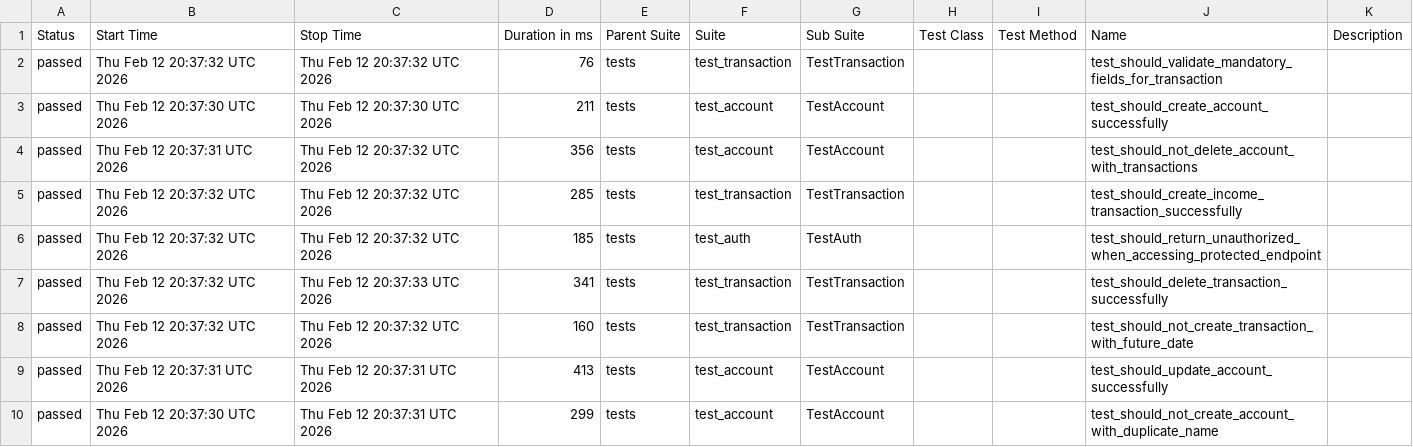
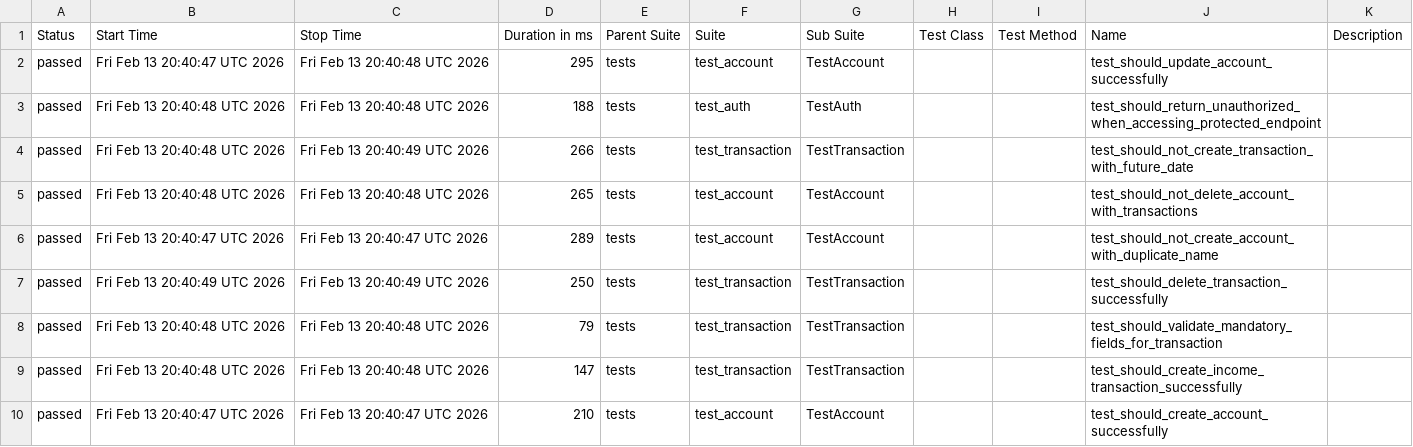
Before and after one commit to JosinaldoGJunior/python-automation-api-test, a CSV file: data/suites.csv, drawn as a sheet.

```diff
--- a/data/suites.csv
+++ b/data/suites.csv
@@ -1,10 +1,10 @@
 "Status","Start Time","Stop Time","Duration in ms","Parent Suite","Suite","Sub Suite","Test Class","Test Method","Name","Description"
-"passed","Thu Feb 12 20:37:32 UTC 2026","Thu Feb 12 20:37:32 UTC 2026","76","tests","test_transaction","TestTransaction","","","test_should_validate_mandatory_fields_for_transaction",""
-"passed","Thu Feb 12 20:37:30 UTC 2026","Thu Feb 12 20:37:30 UTC 2026","211","tests","test_account","TestAccount","","","test_should_create_account_successfully",""
-"passed","Thu Feb 12 20:37:31 UTC 2026","Thu Feb 12 20:37:32 UTC 2026","356","tests","test_account","TestAccount","","","test_should_not_delete_account_with_transactions",""
-"passed","Thu Feb 12 20:37:32 UTC 2026","Thu Feb 12 20:37:32 UTC 2026","285","tests","test_transaction","TestTransaction","","","test_should_create_income_transaction_successfully",""
-"passed","Thu Feb 12 20:37:32 UTC 2026","Thu Feb 12 20:37:32 UTC 2026","185","tests","test_auth","TestAuth","","","test_should_return_unauthorized_when_accessing_protected_endpoint",""
-"passed","Thu Feb 12 20:37:32 UTC 2026","Thu Feb 12 20:37:33 UTC 2026","341","tests","test_transaction","TestTransaction","","","test_should_delete_transaction_successfully",""
-"passed","Thu Feb 12 20:37:32 UTC 2026","Thu Feb 12 20:37:32 UTC 2026","160","tests","test_transaction","TestTransaction","","","test_should_not_create_transaction_with_future_date",""
-"passed","Thu Feb 12 20:37:31 UTC 2026","Thu Feb 12 20:37:31 UTC 2026","413","tests","test_account","TestAccount","","","test_should_update_account_successfully",""
-"passed","Thu Feb 12 20:37:30 UTC 2026","Thu Feb 12 20:37:31 UTC 2026","299","tests","test_account","TestAccount","","","test_should_not_create_account_with_duplicate_name",""
+"passed","Fri Feb 13 20:40:47 UTC 2026","Fri Feb 13 20:40:48 UTC 2026","295","tests","test_account","TestAccount","","","test_should_update_account_successfully",""
+"passed","Fri Feb 13 20:40:48 UTC 2026","Fri Feb 13 20:40:48 UTC 2026","188","tests","test_auth","TestAuth","","","test_should_return_unauthorized_when_accessing_protected_endpoint",""
+"passed","Fri Feb 13 20:40:48 UTC 2026","Fri Feb 13 20:40:49 UTC 2026","266","tests","test_transaction","TestTransaction","","","test_should_not_create_transaction_with_future_date",""
+"passed","Fri Feb 13 20:40:48 UTC 2026","Fri Feb 13 20:40:48 UTC 2026","265","tests","test_account","TestAccount","","","test_should_not_delete_account_with_transactions",""
+"passed","Fri Feb 13 20:40:47 UTC 2026","Fri Feb 13 20:40:47 UTC 2026","289","tests","test_account","TestAccount","","","test_should_not_create_account_with_duplicate_name",""
+"passed","Fri Feb 13 20:40:49 UTC 2026","Fri Feb 13 20:40:49 UTC 2026","250","tests","test_transaction","TestTransaction","","","test_should_delete_transaction_successfully",""
+"passed","Fri Feb 13 20:40:48 UTC 2026","Fri Feb 13 20:40:48 UTC 2026","79","tests","test_transaction","TestTransaction","","","test_should_validate_mandatory_fields_for_transaction",""
+"passed","Fri Feb 13 20:40:48 UTC 2026","Fri Feb 13 20:40:48 UTC 2026","147","tests","test_transaction","TestTransaction","","","test_should_create_income_transaction_successfully",""
+"passed","Fri Feb 13 20:40:47 UTC 2026","Fri Feb 13 20:40:47 UTC 2026","210","tests","test_account","TestAccount","","","test_should_create_account_successfully",""
```
Also changed, not shown: 32 other files.
